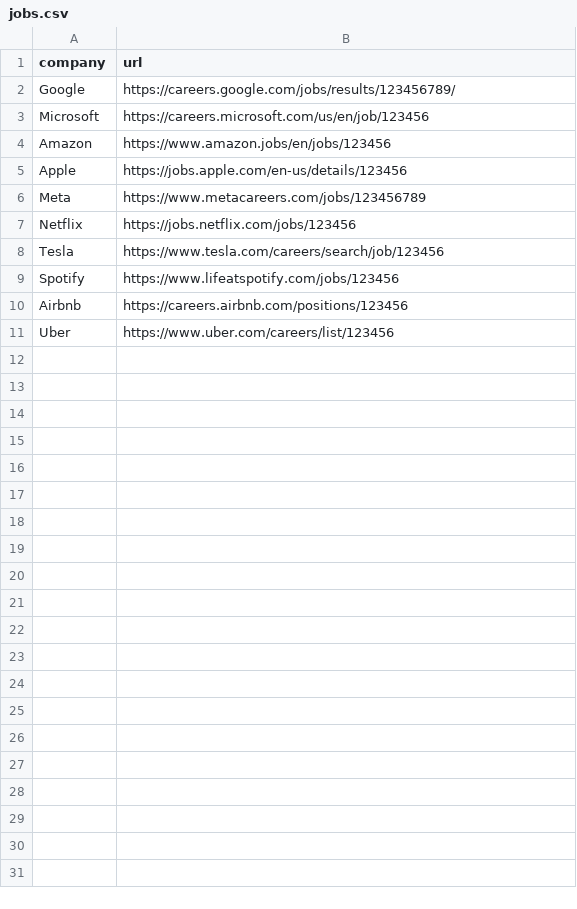
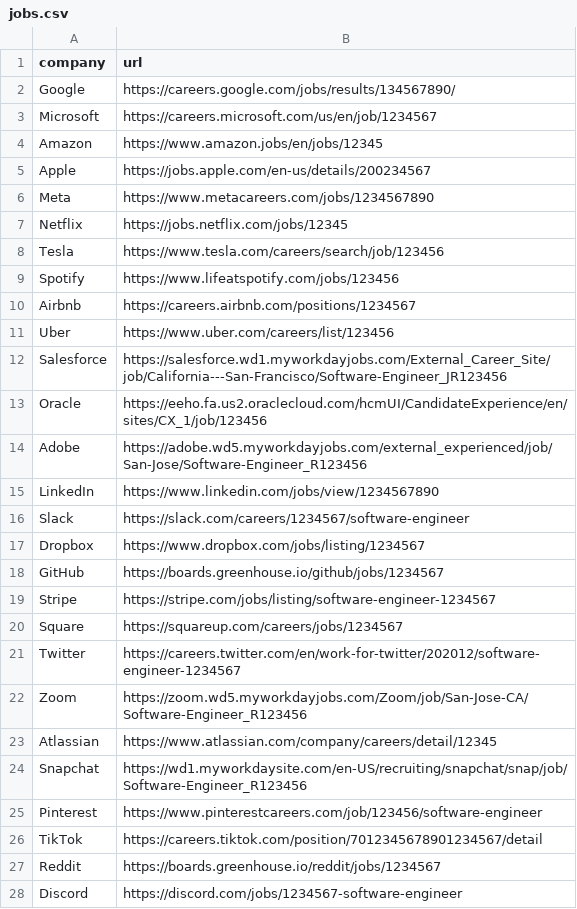
Before and after one commit to Abhilashb7/Work, a CSV file: jobs.csv, drawn as a sheet; only a part is shown; the diff covers the shown part only.

```diff
--- a/jobs.csv
+++ b/jobs.csv
@@ -1,11 +1,28 @@
 company,url
-Google,https://careers.google.com/jobs/results/123456789/
-Microsoft,https://careers.microsoft.com/us/en/job/123456
-Amazon,https://www.amazon.jobs/en/jobs/123456
-Apple,https://jobs.apple.com/en-us/details/123456
-Meta,https://www.metacareers.com/jobs/123456789
-Netflix,https://jobs.netflix.com/jobs/123456
+Google,https://careers.google.com/jobs/results/134567890/
+Microsoft,https://careers.microsoft.com/us/en/job/1234567
+Amazon,https://www.amazon.jobs/en/jobs/12345
+Apple,https://jobs.apple.com/en-us/details/200234567
+Meta,https://www.metacareers.com/jobs/1234567890
+Netflix,https://jobs.netflix.com/jobs/12345
 Tesla,https://www.tesla.com/careers/search/job/123456
 Spotify,https://www.lifeatspotify.com/jobs/123456
-Airbnb,https://careers.airbnb.com/positions/123456
+Airbnb,https://careers.airbnb.com/positions/1234567
 Uber,https://www.uber.com/careers/list/123456
+Salesforce,https://salesforce.wd1.myworkdayjobs.com/External_Career_Site/job/California---San-Francisco/Software-Engineer_JR123456
+Oracle,https://eeho.fa.us2.oraclecloud.com/hcmUI/CandidateExperience/en/sites/CX_1/job/123456
+Adobe,https://adobe.wd5.myworkdayjobs.com/external_experienced/job/San-Jose/Software-Engineer_R123456
+LinkedIn,https://www.linkedin.com/jobs/view/1234567890
+Slack,https://slack.com/careers/1234567/software-engineer
+Dropbox,https://www.dropbox.com/jobs/listing/1234567
+GitHub,https://boards.greenhouse.io/github/jobs/1234567
+Stripe,https://stripe.com/jobs/listing/software-engineer-1234567
+Square,https://squareup.com/careers/jobs/1234567
+Twitter,https://careers.twitter.com/en/work-for-twitter/202012/software-engineer-1234567
+Zoom,https://zoom.wd5.myworkdayjobs.com/Zoom/job/San-Jose-CA/Software-Engineer_R123456
+Atlassian,https://www.atlassian.com/company/careers/detail/12345
+Snapchat,https://wd1.myworkdaysite.com/en-US/recruiting/snapchat/snap/job/Software-Engineer_R123456
+Pinterest,https://www.pinterestcareers.com/job/123456/software-engineer
+TikTok,https://careers.tiktok.com/position/7012345678901234567/detail
+Reddit,https://boards.greenhouse.io/reddit/jobs/1234567
+Discord,https://discord.com/jobs/1234567-software-engineer
```
Also changed, not shown: 4 added rows elsewhere in this file, 9 other files.
